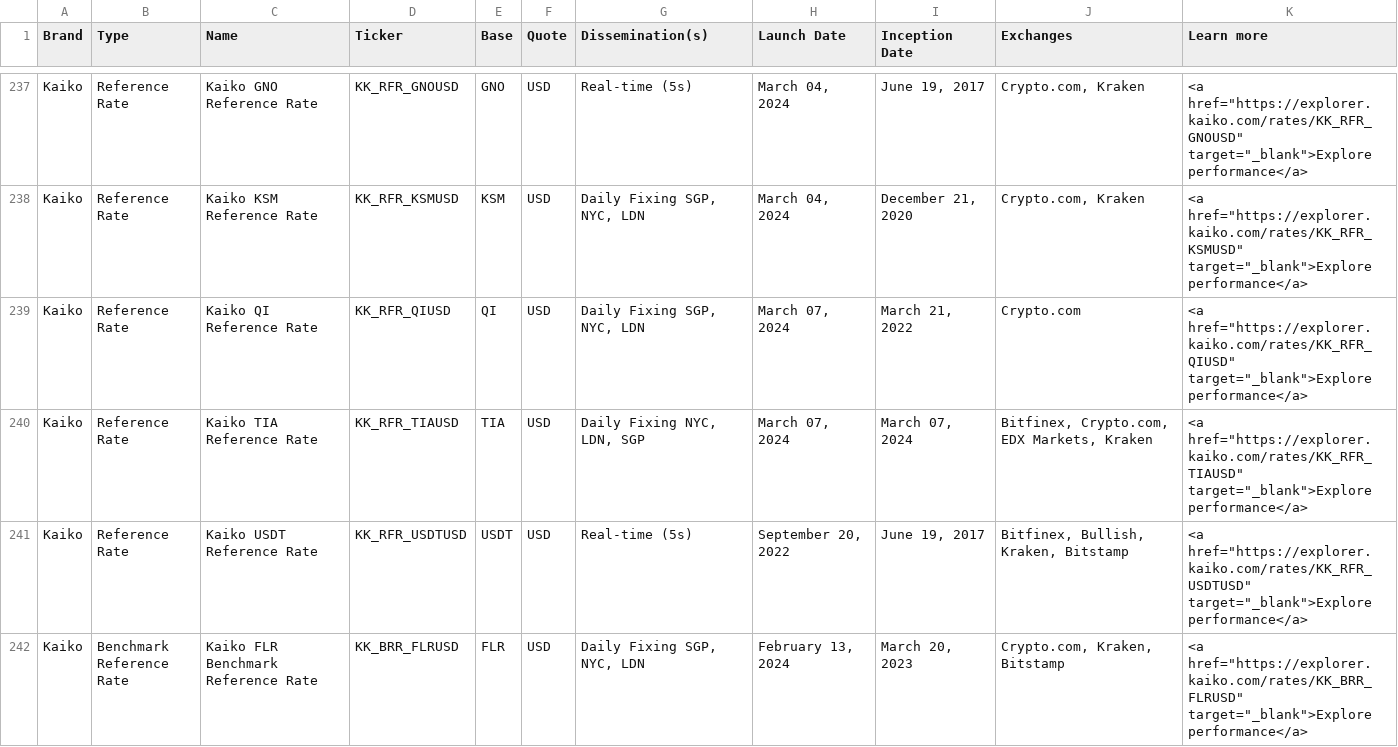
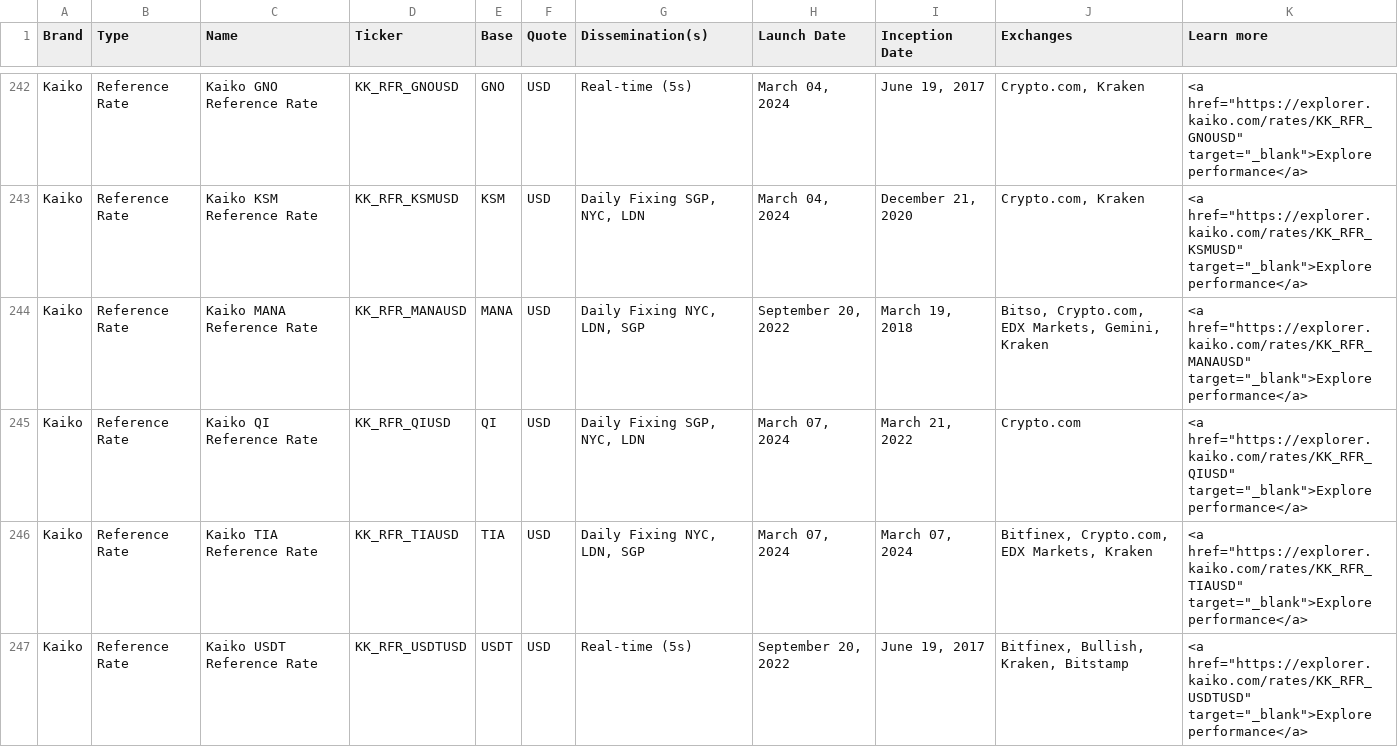
Before and after one commit to rdavill/kaiko_indices_coverage_single, a CSV file: Reference_Rates_Coverage.csv, drawn as a sheet; only a part is shown, gaps mark what is left out; the shorter side is filled out with more unchanged rows; the diff covers the shown part only.

```diff
--- a/Reference_Rates_Coverage.csv
+++ b/Reference_Rates_Coverage.csv
@@ -238,2 +243,3 @@ Kaiko,Reference Rate,Kaiko GNO Reference Rate ,KK_RFR_GNOUSD,GNO,USD,Real-time (
 Kaiko,Reference Rate,Kaiko KSM Reference Rate,KK_RFR_KSMUSD,KSM,USD,"Daily Fixing SGP, NYC, LDN","March 04, 2024","December 21, 2020","Crypto.com, Kraken","<a href=""https://explorer.kaiko.com/rates/KK_RFR_KSMUSD"" target=""_blank"">Explore performance</a>"
+Kaiko,Reference Rate,Kaiko MANA Reference Rate,KK_RFR_MANAUSD,MANA,USD,"Daily Fixing NYC, LDN, SGP","September 20, 2022","March 19, 2018","Bitso, Crypto.com, EDX Markets, Gemini, Kraken","<a href=""https://explorer.kaiko.com/rates/KK_RFR_MANAUSD"" target=""_blank"">Explore performance</a>"
 Kaiko,Reference Rate,Kaiko QI Reference Rate,KK_RFR_QIUSD,QI,USD,"Daily Fixing SGP, NYC, LDN","March 07, 2024","March 21, 2022",Crypto.com,"<a href=""https://explorer.kaiko.com/rates/KK_RFR_QIUSD"" target=""_blank"">Explore performance</a>"
```
Also changed, not shown: 7 added rows elsewhere in this file.
